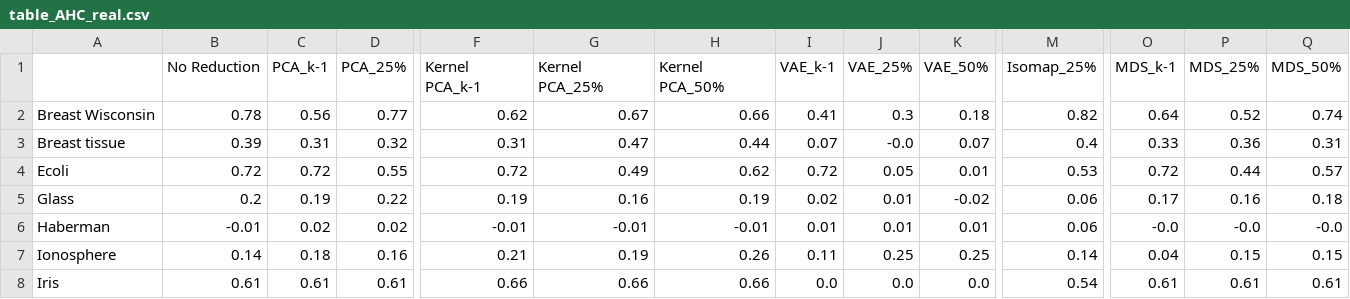
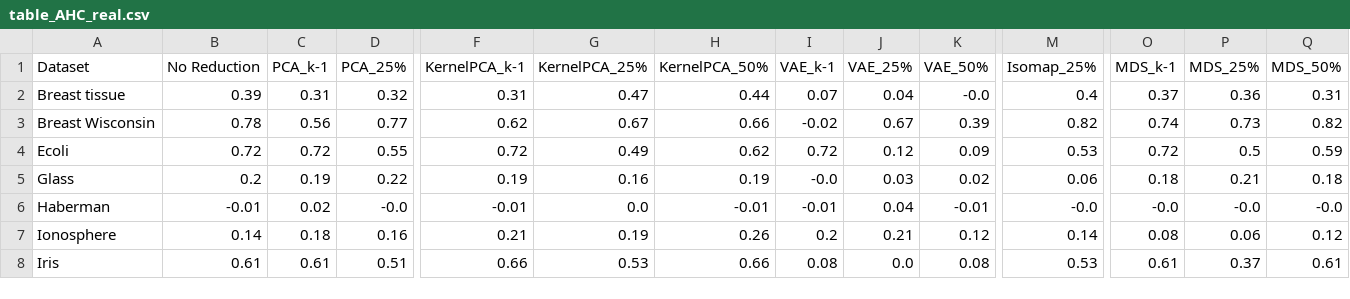
Before and after one commit to n8thantran/euea-replication, a CSV file: results/table_AHC_real.csv, drawn as a sheet; only a part is shown, gaps mark what is left out; removed rows and columns are numbered as before the commit, all else as after; rows hold the shown columns only; the diff covers the shown part only; the diff names each change by its address in the sheet, - before the commit and + after, or states it on an @@ line.

```diff
--- a/results/table_AHC_real.csv
+++ b/results/table_AHC_real.csv
-A1: (empty)
+A1: Dataset
-F1: Kernel PCA_k-1
+F1: KernelPCA_k-1
-G1: Kernel PCA_25%
+G1: KernelPCA_25%
-H1: Kernel PCA_50%
+H1: KernelPCA_50%
-row 2: Breast Wisconsin | 0.78 | 0.56 | 0.77 | 0.62 | 0.67 | 0.66 | 0.41 | 0.3 | 0.18 | 0.82 | 0.64 | 0.52 | 0.74
-J2 (VAE_25%): -0.0
+J2 (VAE_25%): 0.04
-K2 (VAE_50%): 0.07
+K2 (VAE_50%): -0.0
-O2 (MDS_k-1): 0.33
+O2 (MDS_k-1): 0.37
+row 3: Breast Wisconsin | 0.78 | 0.56 | 0.77 | 0.62 | 0.67 | 0.66 | -0.02 | 0.67 | 0.39 | 0.82 | 0.74 | 0.73 | 0.82
-J4 (VAE_25%): 0.05
+J4 (VAE_25%): 0.12
-K4 (VAE_50%): 0.01
+K4 (VAE_50%): 0.09
-P4 (MDS_25%): 0.44
+P4 (MDS_25%): 0.5
-Q4 (MDS_50%): 0.57
+Q4 (MDS_50%): 0.59
-I5 (VAE_k-1): 0.02
+I5 (VAE_k-1): -0.0
-J5 (VAE_25%): 0.01
+J5 (VAE_25%): 0.03
-K5 (VAE_50%): -0.02
+K5 (VAE_50%): 0.02
-O5 (MDS_k-1): 0.17
+O5 (MDS_k-1): 0.18
-P5 (MDS_25%): 0.16
+P5 (MDS_25%): 0.21
-D6 (PCA_25%): 0.02
+D6 (PCA_25%): -0.0
-G6 (KernelPCA_25%): -0.01
+G6 (KernelPCA_25%): 0.0
-I6 (VAE_k-1): 0.01
+I6 (VAE_k-1): -0.01
-J6 (VAE_25%): 0.01
+J6 (VAE_25%): 0.04
-K6 (VAE_50%): 0.01
+K6 (VAE_50%): -0.01
-M6 (Isomap_25%): 0.06
+M6 (Isomap_25%): -0.0
-I7 (VAE_k-1): 0.11
+I7 (VAE_k-1): 0.2
-J7 (VAE_25%): 0.25
+J7 (VAE_25%): 0.21
-K7 (VAE_50%): 0.25
+K7 (VAE_50%): 0.12
-O7 (MDS_k-1): 0.04
+O7 (MDS_k-1): 0.08
-P7 (MDS_25%): 0.15
+P7 (MDS_25%): 0.06
-Q7 (MDS_50%): 0.15
+Q7 (MDS_50%): 0.12
-D8 (PCA_25%): 0.61
+D8 (PCA_25%): 0.51
-G8 (KernelPCA_25%): 0.66
+G8 (KernelPCA_25%): 0.53
-I8 (VAE_k-1): 0.0
+I8 (VAE_k-1): 0.08
-K8 (VAE_50%): 0.0
+K8 (VAE_50%): 0.08
-M8 (Isomap_25%): 0.54
+M8 (Isomap_25%): 0.53
-P8 (MDS_25%): 0.61
+P8 (MDS_25%): 0.37
```
Also changed, not shown: 70 edited cells elsewhere in this file, results/table_GMM_real.csv, results/table_OPTICS_real.csv, 12 other files.
